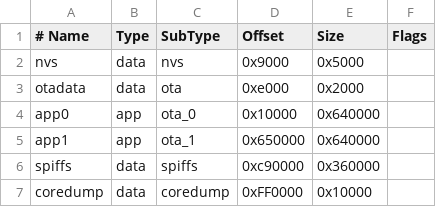
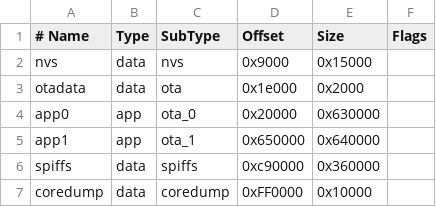
Before and after one commit to Adiuta/DLMS-pro, a CSV file: default_16MB.csv, drawn as a sheet.

```diff
--- a/default_16MB.csv
+++ b/default_16MB.csv
@@ -1,5 +1,5 @@
 # Name,   Type, SubType,  Offset,   Size,     Flags
-nvs,      data, nvs,      0x9000,   0x5000,
-otadata,  data, ota,      0xe000,   0x2000,
-app0,     app,  ota_0,    0x10000,  0x640000,
+nvs,      data, nvs,      0x9000,   0x15000,
+otadata,  data, ota,      0x1e000,  0x2000,
+app0,     app,  ota_0,    0x20000,  0x630000,
 app1,     app,  ota_1,    0x650000, 0x640000,
```
Also changed, not shown: 12 other files.
